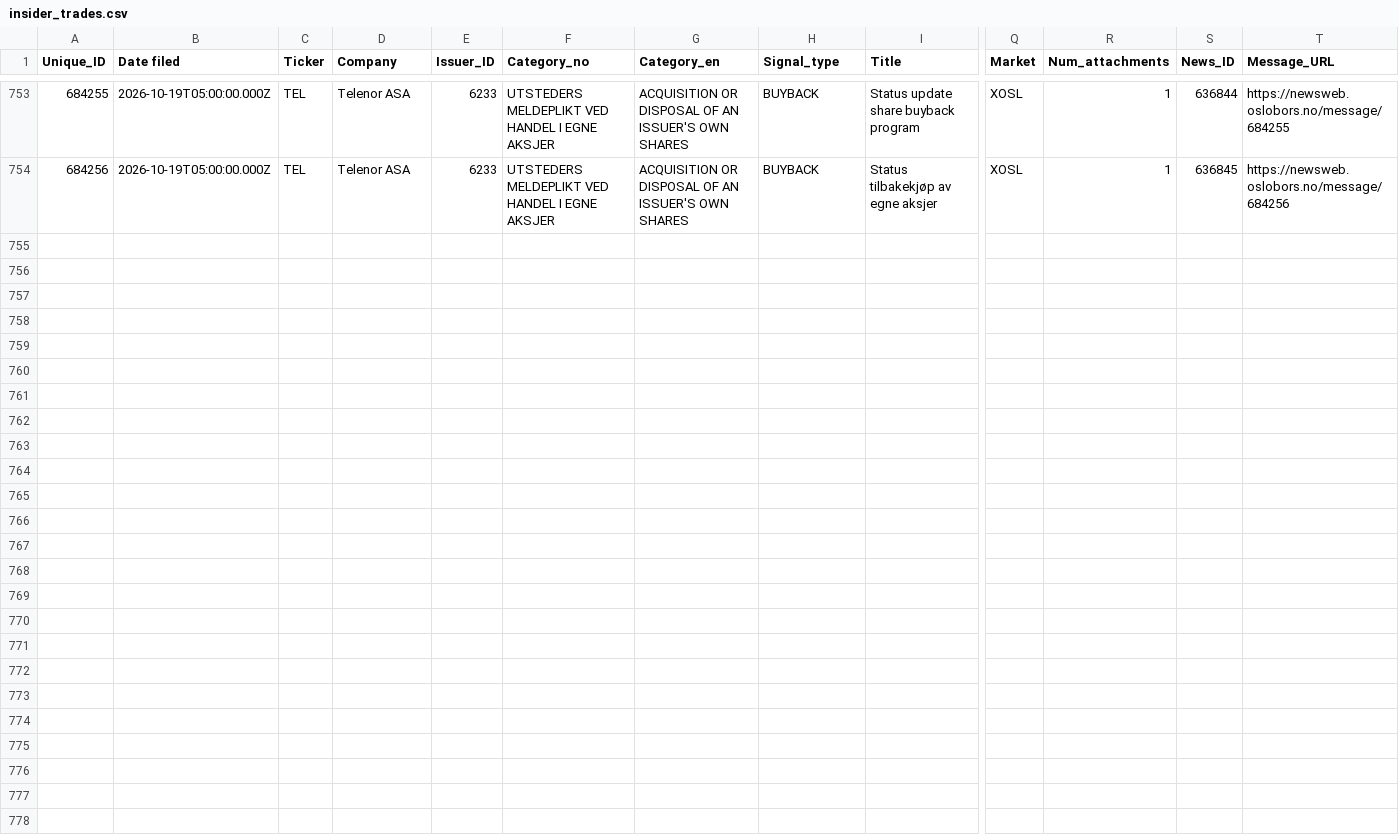
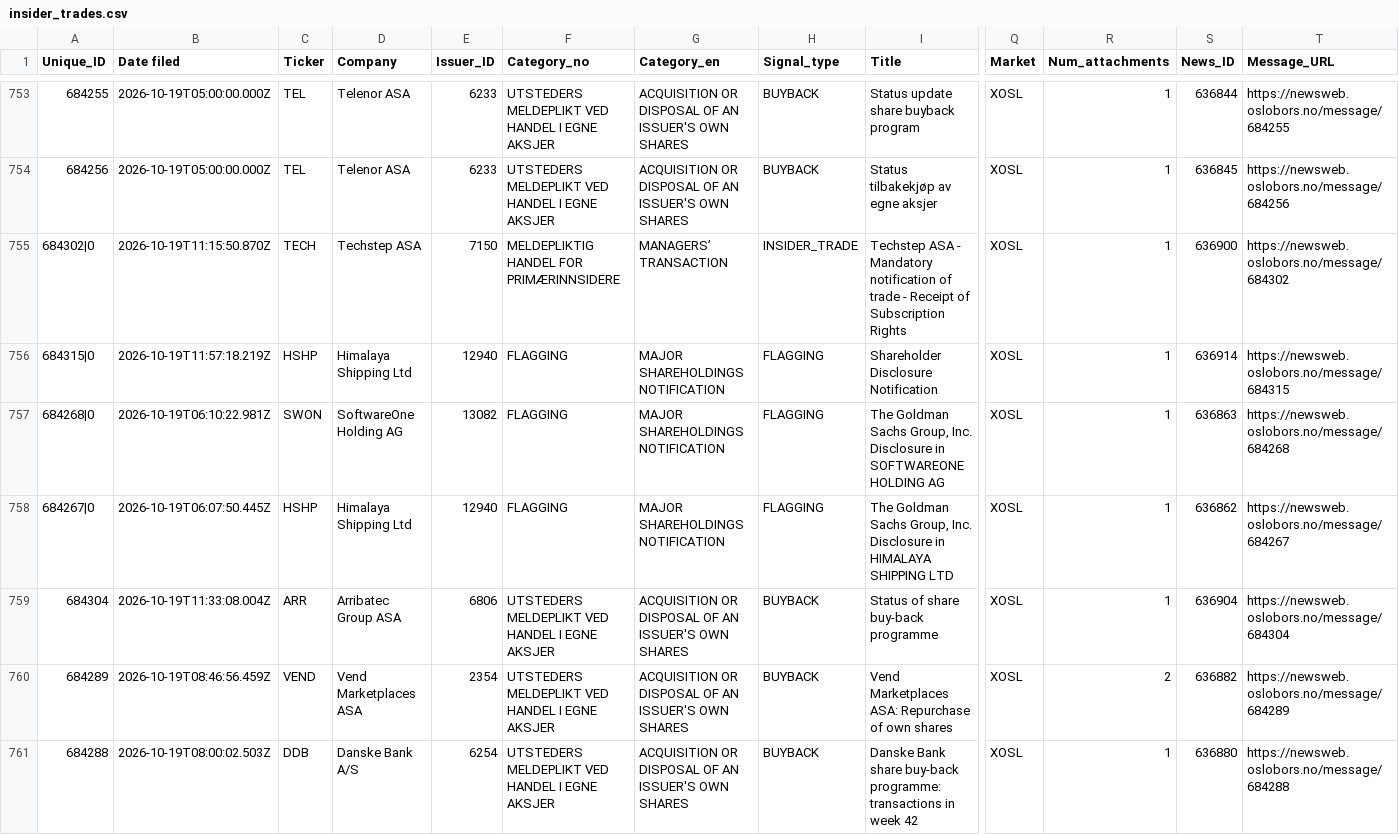
Before and after one commit to mariuslandmark-ai/insider-tracker-no, a CSV file: data/insider_trades.csv, drawn as a sheet; only a part is shown, gaps mark what is left out; rows hold the shown columns only; the diff covers the shown part only; the diff names each change by its address in the sheet, - before the commit and + after, or states it on an @@ line.

```diff
--- a/data/insider_trades.csv
+++ b/data/insider_trades.csv
+row 755: 684302|0 | 2026-10-19T11:15:50.870Z | TECH | Techstep ASA | 7150 | MELDEPLIKTIG HANDEL FOR PRIMÆRINNSIDERE | MANAGERS’ TRANSACTION | INSIDER_TRADE | Techstep ASA - Mandatory notification of trade - Receipt of Subscription Rights | XOSL | 1 | 636900 | https://newsweb.oslobors.no/message/684302
+row 756: 684315|0 | 2026-10-19T11:57:18.219Z | HSHP | Himalaya Shipping Ltd | 12940 | FLAGGING | MAJOR SHAREHOLDINGS NOTIFICATION | FLAGGING | Shareholder Disclosure Notification | XOSL | 1 | 636914 | https://newsweb.oslobors.no/message/684315
+row 757: 684268|0 | 2026-10-19T06:10:22.981Z | SWON | SoftwareOne Holding AG | 13082 | FLAGGING | MAJOR SHAREHOLDINGS NOTIFICATION | FLAGGING | The Goldman Sachs Group, Inc. Disclosure in SOFTWAREONE HOLDING AG | XOSL | 1 | 636863 | https://newsweb.oslobors.no/message/684268
+row 758: 684267|0 | 2026-10-19T06:07:50.445Z | HSHP | Himalaya Shipping Ltd | 12940 | FLAGGING | MAJOR SHAREHOLDINGS NOTIFICATION | FLAGGING | The Goldman Sachs Group, Inc. Disclosure in HIMALAYA SHIPPING LTD | XOSL | 1 | 636862 | https://newsweb.oslobors.no/message/684267
+row 759: 684304 | 2026-10-19T11:33:08.004Z | ARR | Arribatec Group ASA | 6806 | UTSTEDERS MELDEPLIKT VED HANDEL I EGNE AKSJER | ACQUISITION OR DISPOSAL OF AN ISSUER'S OWN SHARES | BUYBACK | Status of share buy-back programme | XOSL | 1 | 636904 | https://newsweb.oslobors.no/message/684304
+row 760: 684289 | 2026-10-19T08:46:56.459Z | VEND | Vend Marketplaces ASA | 2354 | UTSTEDERS MELDEPLIKT VED HANDEL I EGNE AKSJER | ACQUISITION OR DISPOSAL OF AN ISSUER'S OWN SHARES | BUYBACK | Vend Marketplaces ASA: Repurchase of own shares | XOSL | 2 | 636882 | https://newsweb.oslobors.no/message/684289
+row 761: 684288 | 2026-10-19T08:00:02.503Z | DDB | Danske Bank A/S | 6254 | UTSTEDERS MELDEPLIKT VED HANDEL I EGNE AKSJER | ACQUISITION OR DISPOSAL OF AN ISSUER'S OWN SHARES | BUYBACK | Danske Bank share buy-back programme: transactions in week 42 | XOSL | 1 | 636880 | https://newsweb.oslobors.no/message/684288
```
Also changed, not shown: 6 added rows elsewhere in this file.
